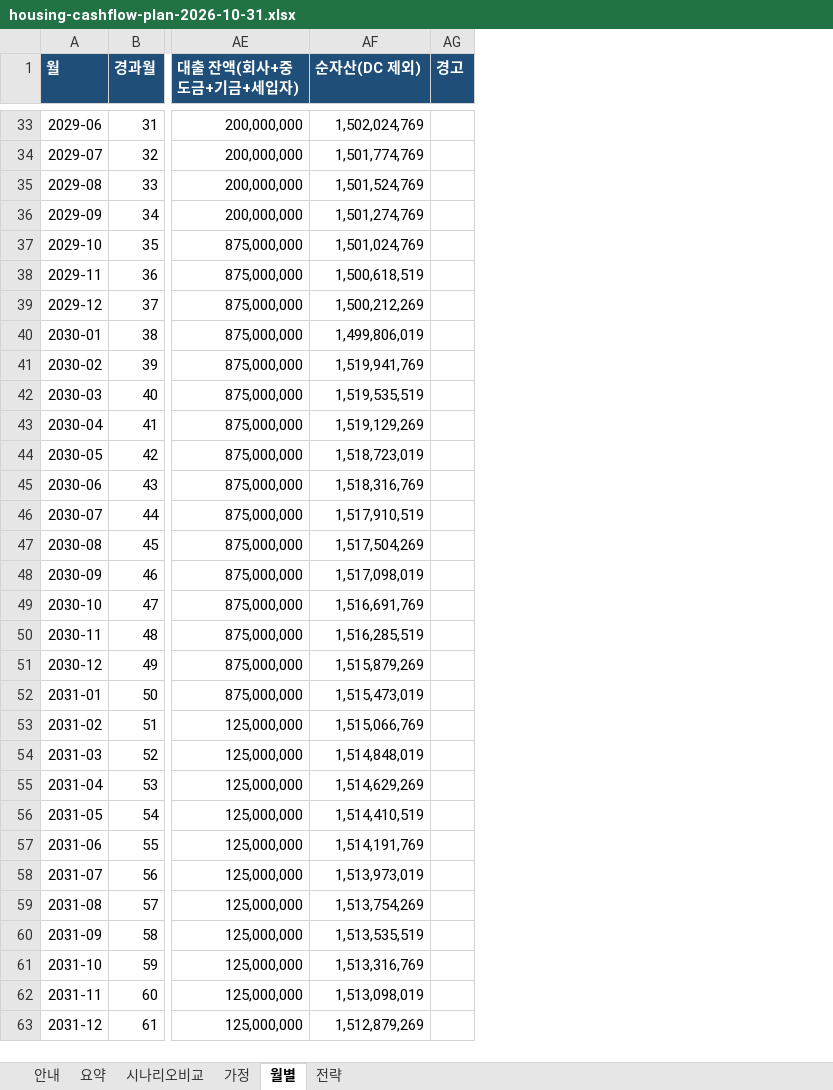
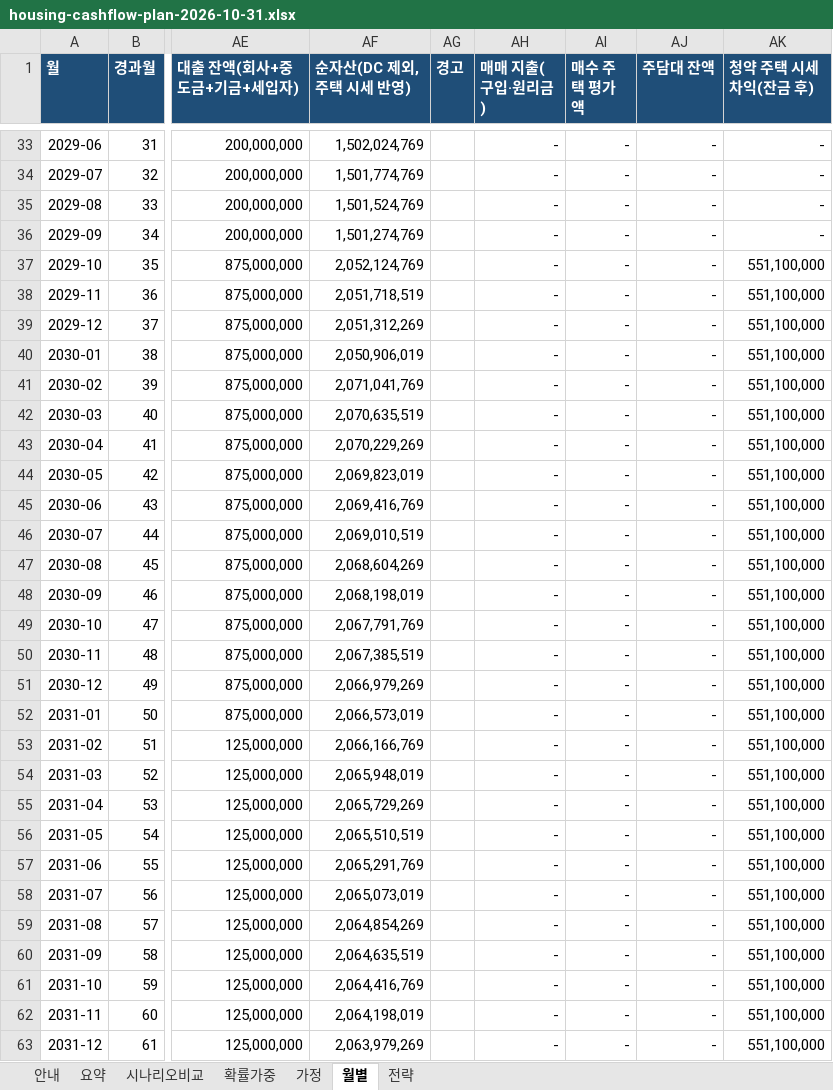
Before and after one commit to stevekoo-ai/Repo_name, an Excel workbook: report/housing/housing-cashflow-plan-2026-10-31.xlsx, sheet 월별, drawn as a sheet; only a part is shown, gaps mark what is left out; values as stored, in another font and other column widths than the file's, no borders; the diff names each change by its address in the sheet, - before the commit and + after, or states it on an @@ line.

```diff
--- a/report/housing/housing-cashflow-plan-2026-10-31.xlsx (sheet 월별)
+++ b/report/housing/housing-cashflow-plan-2026-10-31.xlsx (sheet 월별)
+sheet tab: 확률가중
+column AH (매매 지출(구입·원리금)), rows 33-63: all -
+column AI (매수 주택 평가액), rows 33-63: all -
+column AJ (주담대 잔액), rows 33-63: all -
+column AK (청약 주택 시세 차익(잔금 후)), rows 33-63: - | - | - | - | 551,100,000 | 551,100,000 | 551,100,000 | 551,100,000 | 551,100,000 | 551,100,000 | 551,100,000 | 551,100,000 | 551,100,000 | 551,100,000 | 551,100,000 | 551,100,000 | 551,100,000 | 551,100,000 | 551,100,000 | 551,100,000 | 551,100,000 | 551,100,000 | 551,100,000 | 551,100,000 | 551,100,000 | 551,100,000 | 551,100,000 | 551,100,000 | 551,100,000 | 551,100,000 | 551,100,000
-AF1: 순자산(DC 제외)
+AF1: 순자산(DC 제외, 주택 시세 반영)
-AF37 (순자산(DC 제외, 주택 시세 반영)): 1,501,024,769
+AF37 (순자산(DC 제외, 주택 시세 반영)): 2,052,124,769
-AF38 (순자산(DC 제외, 주택 시세 반영)): 1,500,618,519
+AF38 (순자산(DC 제외, 주택 시세 반영)): 2,051,718,519
-AF39 (순자산(DC 제외, 주택 시세 반영)): 1,500,212,269
+AF39 (순자산(DC 제외, 주택 시세 반영)): 2,051,312,269
-AF40 (순자산(DC 제외, 주택 시세 반영)): 1,499,806,019
+AF40 (순자산(DC 제외, 주택 시세 반영)): 2,050,906,019
-AF41 (순자산(DC 제외, 주택 시세 반영)): 1,519,941,769
+AF41 (순자산(DC 제외, 주택 시세 반영)): 2,071,041,769
-AF42 (순자산(DC 제외, 주택 시세 반영)): 1,519,535,519
+AF42 (순자산(DC 제외, 주택 시세 반영)): 2,070,635,519
-AF43 (순자산(DC 제외, 주택 시세 반영)): 1,519,129,269
+AF43 (순자산(DC 제외, 주택 시세 반영)): 2,070,229,269
-AF44 (순자산(DC 제외, 주택 시세 반영)): 1,518,723,019
+AF44 (순자산(DC 제외, 주택 시세 반영)): 2,069,823,019
-AF45 (순자산(DC 제외, 주택 시세 반영)): 1,518,316,769
+AF45 (순자산(DC 제외, 주택 시세 반영)): 2,069,416,769
-AF46 (순자산(DC 제외, 주택 시세 반영)): 1,517,910,519
+AF46 (순자산(DC 제외, 주택 시세 반영)): 2,069,010,519
-AF47 (순자산(DC 제외, 주택 시세 반영)): 1,517,504,269
+AF47 (순자산(DC 제외, 주택 시세 반영)): 2,068,604,269
-AF48 (순자산(DC 제외, 주택 시세 반영)): 1,517,098,019
+AF48 (순자산(DC 제외, 주택 시세 반영)): 2,068,198,019
-AF49 (순자산(DC 제외, 주택 시세 반영)): 1,516,691,769
+AF49 (순자산(DC 제외, 주택 시세 반영)): 2,067,791,769
-AF50 (순자산(DC 제외, 주택 시세 반영)): 1,516,285,519
+AF50 (순자산(DC 제외, 주택 시세 반영)): 2,067,385,519
-AF51 (순자산(DC 제외, 주택 시세 반영)): 1,515,879,269
+AF51 (순자산(DC 제외, 주택 시세 반영)): 2,066,979,269
-AF52 (순자산(DC 제외, 주택 시세 반영)): 1,515,473,019
+AF52 (순자산(DC 제외, 주택 시세 반영)): 2,066,573,019
-AF53 (순자산(DC 제외, 주택 시세 반영)): 1,515,066,769
+AF53 (순자산(DC 제외, 주택 시세 반영)): 2,066,166,769
-AF54 (순자산(DC 제외, 주택 시세 반영)): 1,514,848,019
+AF54 (순자산(DC 제외, 주택 시세 반영)): 2,065,948,019
-AF55 (순자산(DC 제외, 주택 시세 반영)): 1,514,629,269
+AF55 (순자산(DC 제외, 주택 시세 반영)): 2,065,729,269
-AF56 (순자산(DC 제외, 주택 시세 반영)): 1,514,410,519
+AF56 (순자산(DC 제외, 주택 시세 반영)): 2,065,510,519
-AF57 (순자산(DC 제외, 주택 시세 반영)): 1,514,191,769
+AF57 (순자산(DC 제외, 주택 시세 반영)): 2,065,291,769
-AF58 (순자산(DC 제외, 주택 시세 반영)): 1,513,973,019
+AF58 (순자산(DC 제외, 주택 시세 반영)): 2,065,073,019
-AF59 (순자산(DC 제외, 주택 시세 반영)): 1,513,754,269
+AF59 (순자산(DC 제외, 주택 시세 반영)): 2,064,854,269
-AF60 (순자산(DC 제외, 주택 시세 반영)): 1,513,535,519
+AF60 (순자산(DC 제외, 주택 시세 반영)): 2,064,635,519
-AF61 (순자산(DC 제외, 주택 시세 반영)): 1,513,316,769
+AF61 (순자산(DC 제외, 주택 시세 반영)): 2,064,416,769
-AF62 (순자산(DC 제외, 주택 시세 반영)): 1,513,098,019
+AF62 (순자산(DC 제외, 주택 시세 반영)): 2,064,198,019
-AF63 (순자산(DC 제외, 주택 시세 반영)): 1,512,879,269
+AF63 (순자산(DC 제외, 주택 시세 반영)): 2,063,979,269
```
Also changed, not shown: sheet 시나리오비교, sheet 가정, sheet 요약, formulas that keep their value, 5 other files.
